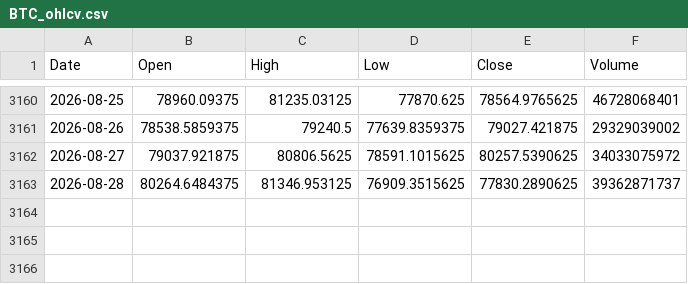
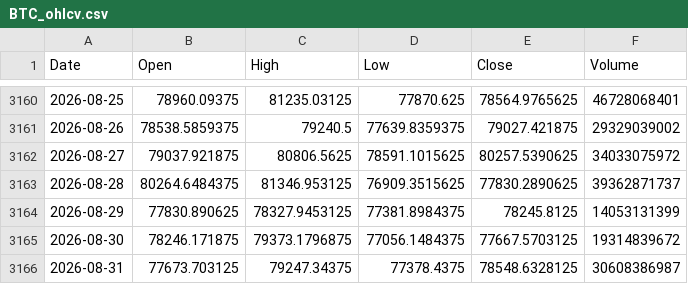
Before and after one commit to twangnhat-05/NGHIENCUUKHOAHOC, a CSV file: data/raw/BTC_ohlcv.csv, drawn as a sheet; only a part is shown, gaps mark what is left out; the diff names each change by its address in the sheet, - before the commit and + after, or states it on an @@ line.

Commit message:
chore(data): daily refresh 2026-09-01T07:35Z

```diff
--- a/data/raw/BTC_ohlcv.csv
+++ b/data/raw/BTC_ohlcv.csv
+row 3164: 2026-08-29 | 77830.890625 | 78327.9453125 | 77381.8984375 | 78245.8125 | 14053131399
+row 3165: 2026-08-30 | 78246.171875 | 79373.1796875 | 77056.1484375 | 77667.5703125 | 19314839672
+row 3166: 2026-08-31 | 77673.703125 | 79247.34375 | 77378.4375 | 78548.6328125 | 30608386987
```
Also changed, not shown: data/raw/GLD_ohlcv.csv, data/raw/Gold_Futures_ohlcv.csv, 5 other files.
